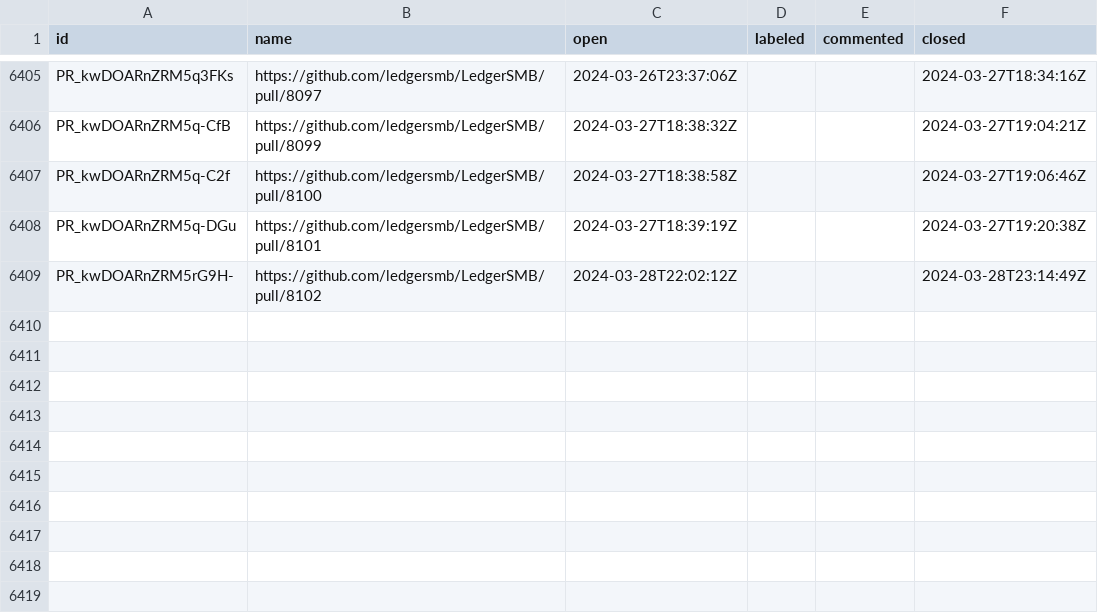
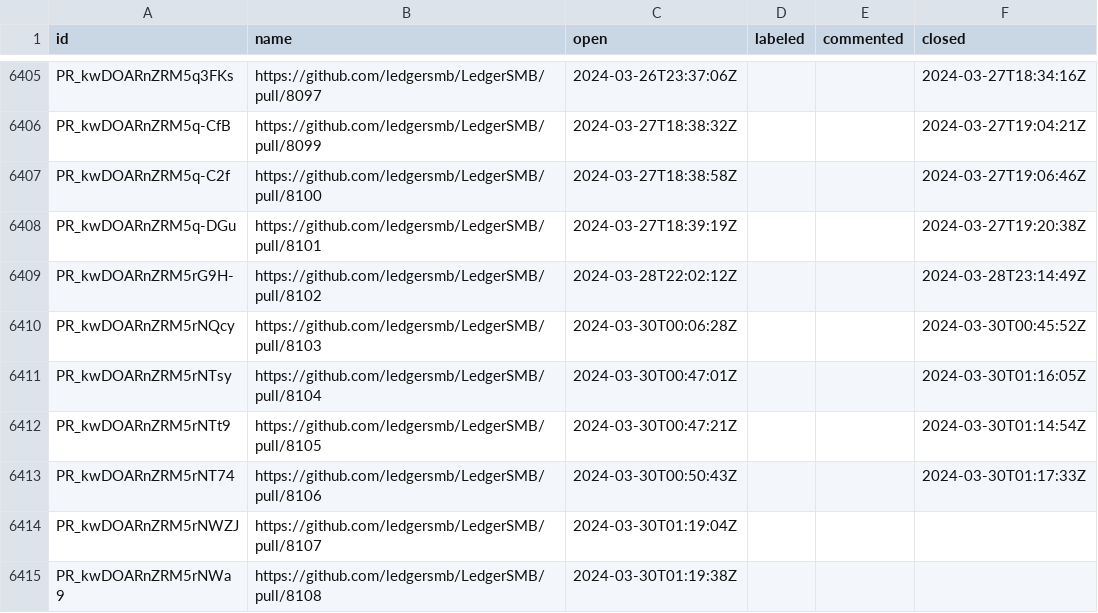
Before and after one commit to ledgersmb/ledgersmb-oselvar, a CSV file: data/ledgersmb/LedgerSMB/pullRequests.csv, drawn as a sheet; only a part is shown, gaps mark what is left out.

```diff
--- a/data/ledgersmb/LedgerSMB/pullRequests.csv
+++ b/data/ledgersmb/LedgerSMB/pullRequests.csv
@@ -6409 +6409,7 @@ PR_kwDOARnZRM5q-DGu,https://github.com/ledgersmb/LedgerSMB/pull/8101,2024-03-27T
 PR_kwDOARnZRM5rG9H-,https://github.com/ledgersmb/LedgerSMB/pull/8102,2024-03-28T22:02:12Z,,,2024-03-28T23:14:49Z
+PR_kwDOARnZRM5rNQcy,https://github.com/ledgersmb/LedgerSMB/pull/8103,2024-03-30T00:06:28Z,,,2024-03-30T00:45:52Z
+PR_kwDOARnZRM5rNTsy,https://github.com/ledgersmb/LedgerSMB/pull/8104,2024-03-30T00:47:01Z,,,2024-03-30T01:16:05Z
+PR_kwDOARnZRM5rNTt9,https://github.com/ledgersmb/LedgerSMB/pull/8105,2024-03-30T00:47:21Z,,,2024-03-30T01:14:54Z
+PR_kwDOARnZRM5rNT74,https://github.com/ledgersmb/LedgerSMB/pull/8106,2024-03-30T00:50:43Z,,,2024-03-30T01:17:33Z
+PR_kwDOARnZRM5rNWZJ,https://github.com/ledgersmb/LedgerSMB/pull/8107,2024-03-30T01:19:04Z,,,
+PR_kwDOARnZRM5rNWa9,https://github.com/ledgersmb/LedgerSMB/pull/8108,2024-03-30T01:19:38Z,,,
```
